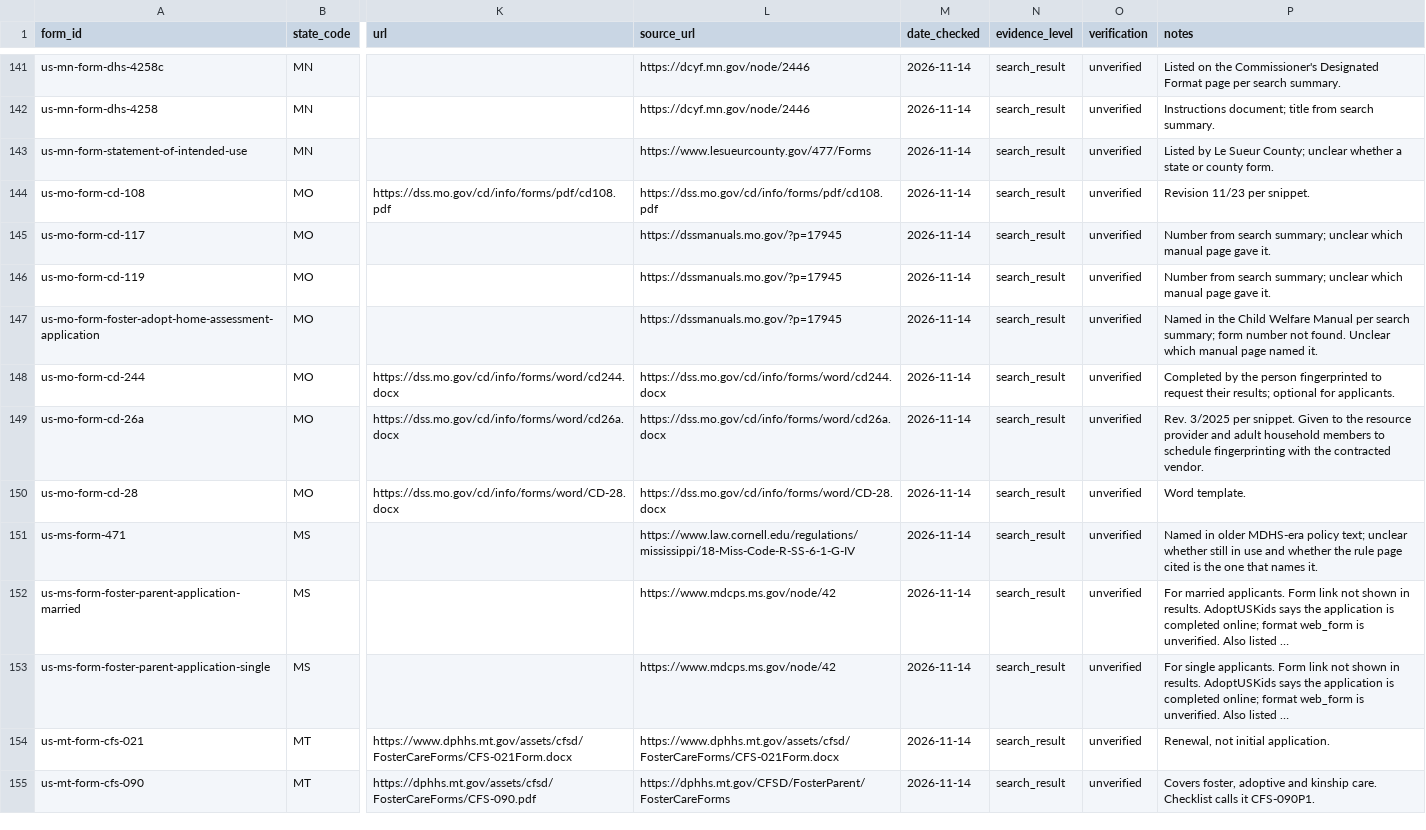
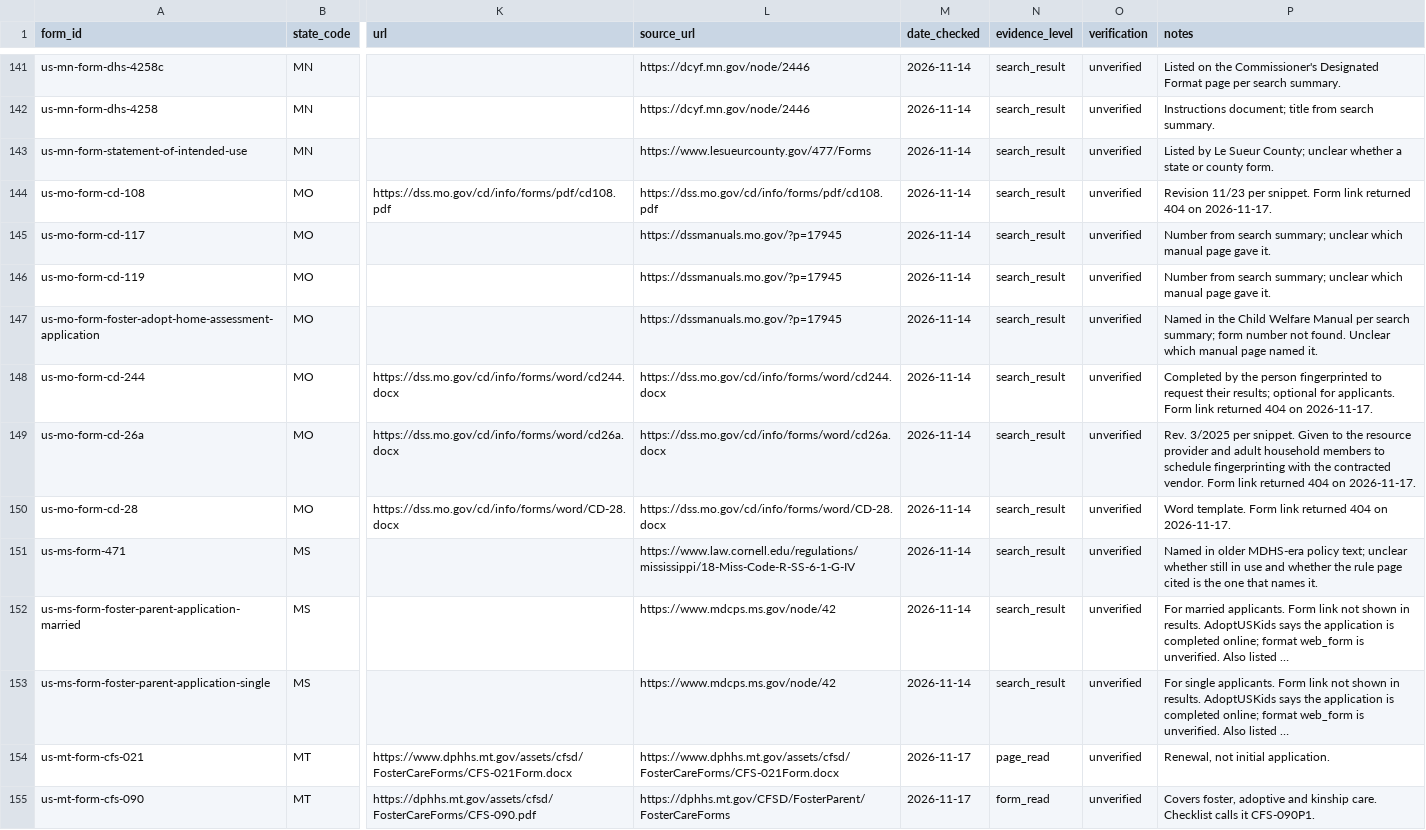
Before and after one commit to jamiegannaway/kinderform, a CSV file: register/us/application-forms.csv, drawn as a sheet; only a part is shown, gaps mark what is left out; long unchanged cells end in …; the diff covers the shown part only; the diff names each change by its address in the sheet, - before the commit and + after, or states it on an @@ line.

```diff
--- a/register/us/application-forms.csv
+++ b/register/us/application-forms.csv
-P144 (notes): …per snippet.
+P144 (notes): …per snippet. Form link returned 404 on 2026-11-17.
-P148 (notes): …for applicants.
+P148 (notes): …for applicants. Form link returned 404 on 2026-11-17.
-P149 (notes): …contracted vendor.
+P149 (notes): …contracted vendor. Form link returned 404 on 2026-11-17.
-P150 (notes): Word template.
+P150 (notes): Word template. Form link returned 404 on 2026-11-17.
-M154:M155 (date_checked): 2026-11-14
+M154:M155 (date_checked): 2026-11-17
-N154 (evidence_level): search_result
+N154 (evidence_level): page_read
-N155 (evidence_level): search_result
+N155 (evidence_level): form_read
```
Also changed, not shown: 116 edited cells elsewhere in this file, register/us/front-doors.csv, 9 other files.
